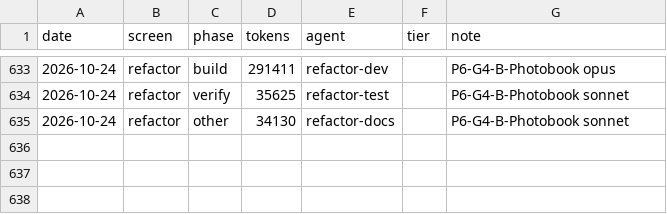
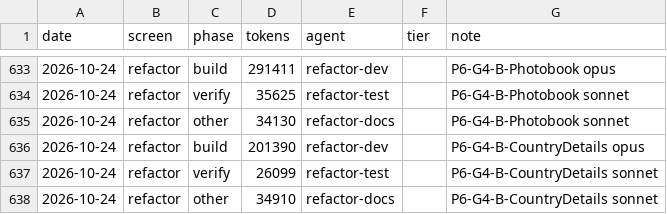
Before and after one commit to Phoenix-DX/connect-new-ui, a CSV file: migration/metrics/ledger.csv, drawn as a sheet; only a part is shown, gaps mark what is left out.

```diff
--- a/migration/metrics/ledger.csv
+++ b/migration/metrics/ledger.csv
@@ -635 +635,4 @@ date,screen,phase,tokens,agent,tier,note
 2026-10-24,refactor,other,34130,refactor-docs,,P6-G4-B-Photobook sonnet
+2026-10-24,refactor,build,201390,refactor-dev,,P6-G4-B-CountryDetails opus
+2026-10-24,refactor,verify,26099,refactor-test,,P6-G4-B-CountryDetails sonnet
+2026-10-24,refactor,other,34910,refactor-docs,,P6-G4-B-CountryDetails sonnet
```
Also changed, not shown: app/docs/refactor/move-map.csv, 24 other files.
